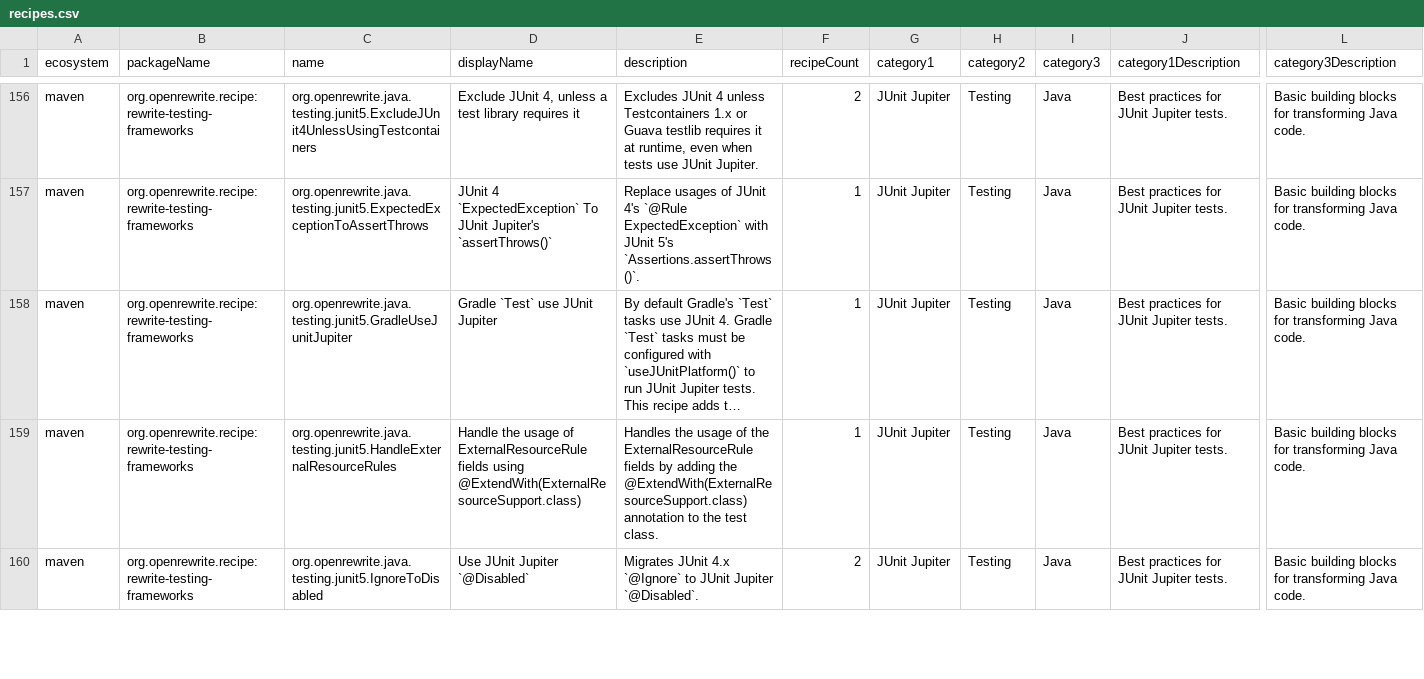
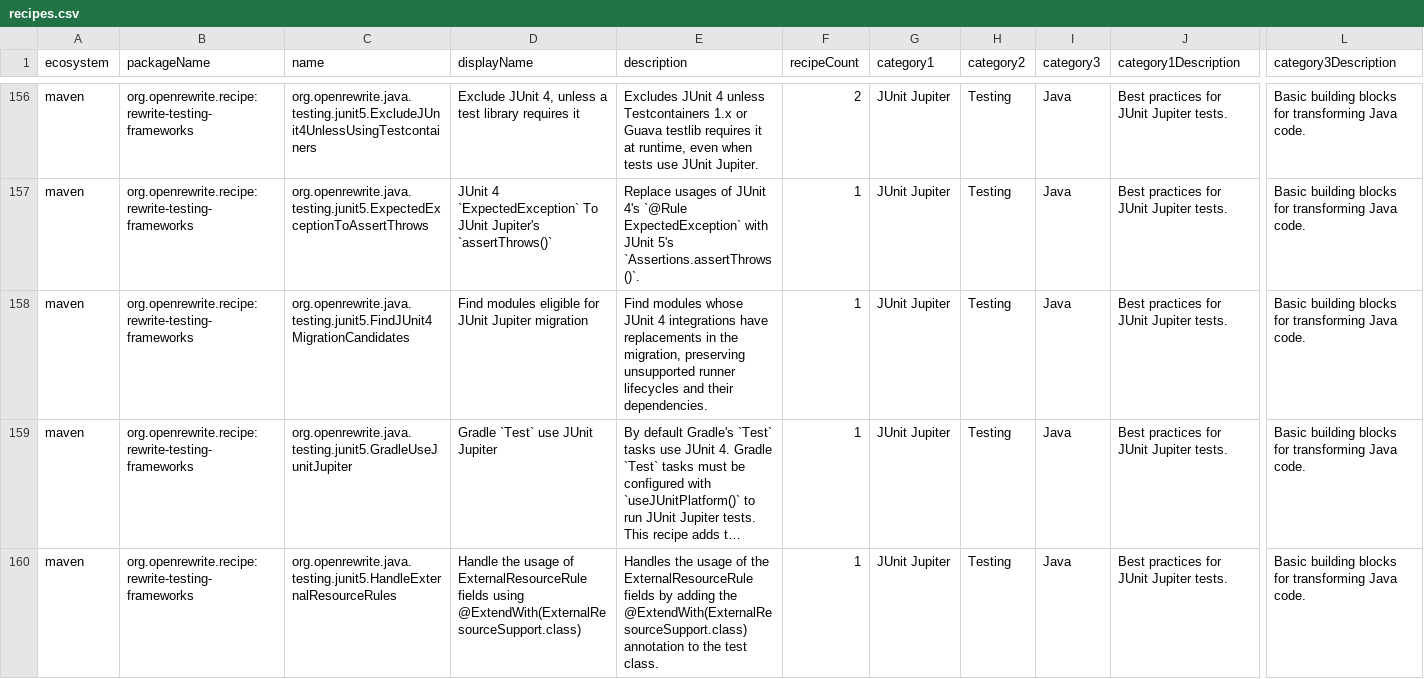
Before and after one commit to openrewrite/rewrite-testing-frameworks, a CSV file: src/main/resources/META-INF/rewrite/recipes.csv, drawn as a sheet; only a part is shown, gaps mark what is left out; the shorter side is filled out with more unchanged rows; long unchanged cells end in …; rows hold the shown columns only; the diff names each change by its address in the sheet, - before the commit and + after, or states it on an @@ line.

Commit message:
unsupported-runner-lifecycle: retain modules requiring custom JUnit runners

```diff
--- a/src/main/resources/META-INF/rewrite/recipes.csv
+++ b/src/main/resources/META-INF/rewrite/recipes.csv
+row 158: maven | org.openrewrite.recipe:rewrite-testing-frameworks | org.openrewrite.java.testing.junit5.FindJUnit4MigrationCandidates | Find modules eligible for JUnit Jupiter migration | Find modules whose JUnit 4 integrations have replacements in the migration, preserving unsupported runner lifecycles and their dependencies. | 1 | JUnit Jupiter | Testing | Java | Best practices for JUnit Jupiter tests. | Basic building blocks for transforming Java code.
```
Also changed, not shown: 3 other files.
